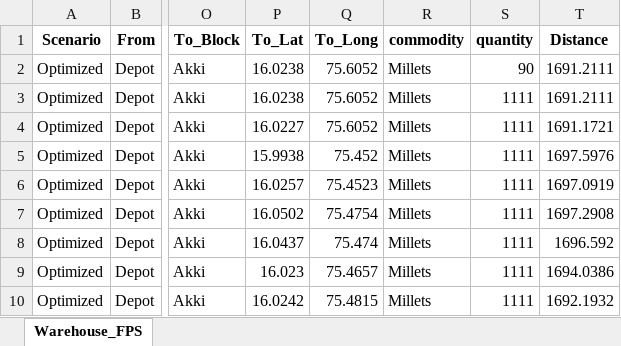
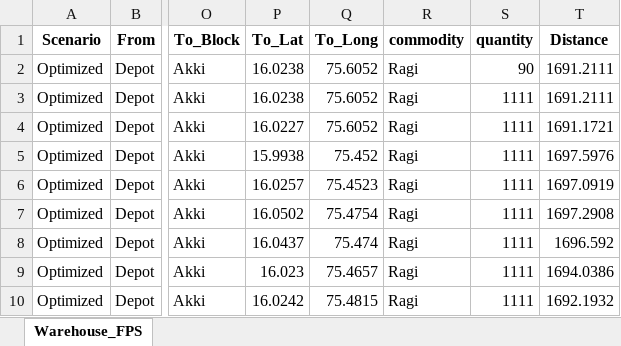
Before and after one commit to psltool3/OC_OD_Karnataka, an Excel workbook: pds_admin_karnataka/Backend/Backend/Result_Sheet_F2.xlsx, sheet Warehouse_FPS, drawn as a sheet; only a part is shown, gaps mark what is left out; values as stored, in another font and other column widths than the file's, no borders; the diff names each change by its address in the sheet, - before the commit and + after, or states it on an @@ line.

```diff
--- a/pds_admin_karnataka/Backend/Backend/Result_Sheet_F2.xlsx (sheet Warehouse_FPS)
+++ b/pds_admin_karnataka/Backend/Backend/Result_Sheet_F2.xlsx (sheet Warehouse_FPS)
-R2:R10 (commodity): Millets
+R2:R10 (commodity): Ragi
```
Also changed, not shown: pds_admin_karnataka/Backend/Backend/Data_1.xlsx, pds_admin_karnataka/Backend/Backend/Result_Sheet.xlsx, 26 other files.
